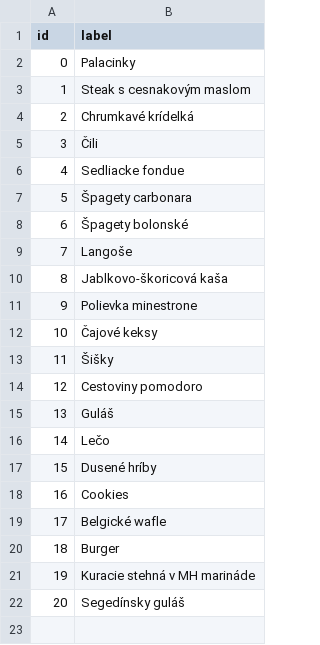
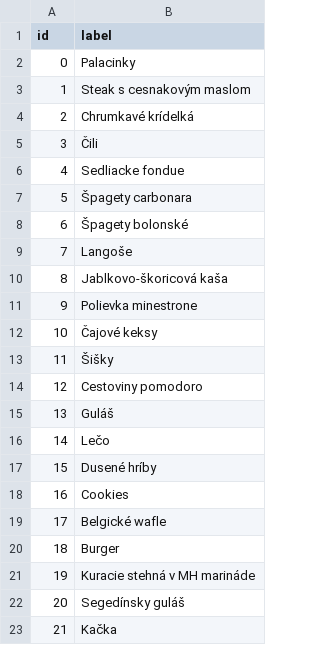
Before and after one commit to CiernaBaca/recepty, a CSV file: buttonsg.csv, drawn as a sheet; the diff names each change by its address in the sheet, - before the commit and + after, or states it on an @@ line.

Commit message:
Cocktokit baby

```diff
--- a/buttonsg.csv
+++ b/buttonsg.csv
+row 23: 21 | Kačka
```
